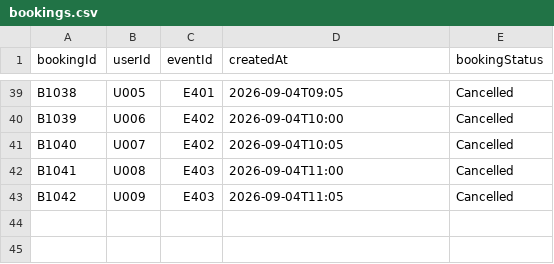
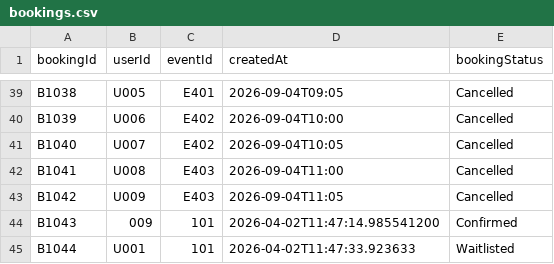
Before and after one commit to alvinaanwarr/1420---final-project, a CSV file: EventBookingSystem/src/DataSet/bookings.csv, drawn as a sheet; only a part is shown, gaps mark what is left out.

```diff
--- a/EventBookingSystem/src/DataSet/bookings.csv
+++ b/EventBookingSystem/src/DataSet/bookings.csv
@@ -43 +43,3 @@ B1041,U008,E403,2026-09-04T11:00,Cancelled
 B1042,U009,E403,2026-09-04T11:05,Cancelled
+B1043,009,101,2026-04-02T11:47:14.985541200,Confirmed
+B1044,U001,101,2026-04-02T11:47:33.923633,Waitlisted
```
Also changed, not shown: EventBookingSystem/src/DataSet/events.csv, EventBookingSystem/src/DataSet/users.csv, 24 other files.
